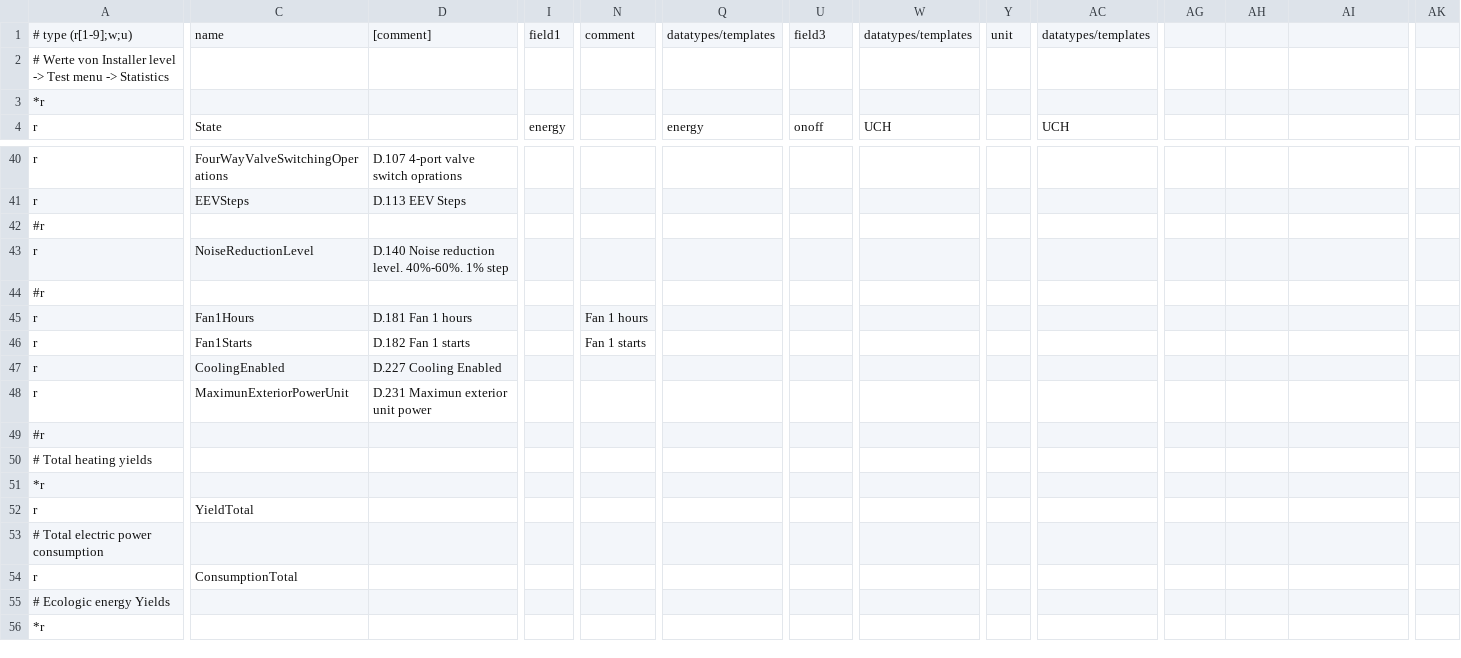
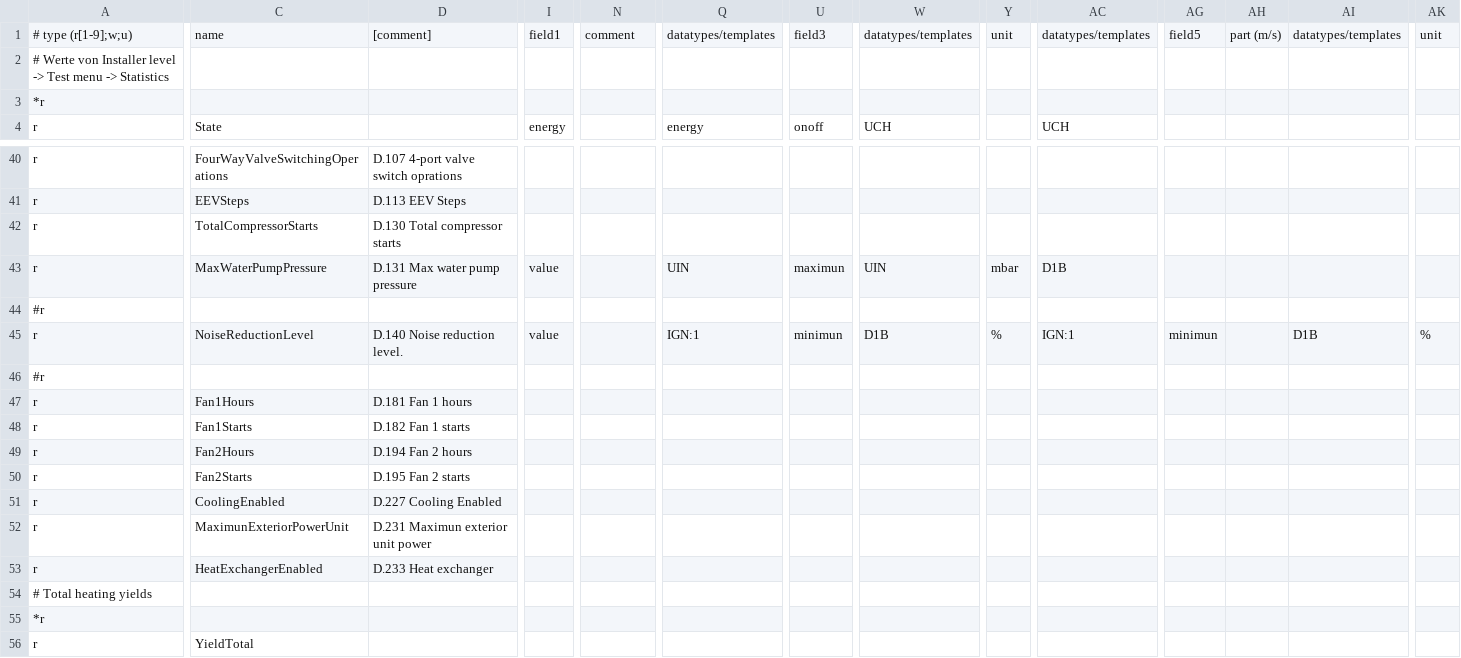
Before and after one commit to djwmarcx/ebusd-configuration, a CSV file: ebusd-2.1.x/en/vaillant/08.hmu00.SW0607.full.csv, drawn as a sheet; only a part is shown, gaps mark what is left out; the shorter side is filled out with more unchanged rows; removed rows and columns are numbered as before the commit, all else as after; rows hold the shown columns only; the diff covers the shown part only; the diff names each change by its address in the sheet, - before the commit and + after, or states it on an @@ line.

Commit message:
Adding more diagnostic codes

```diff
--- a/ebusd-2.1.x/en/vaillant/08.hmu00.SW0607.full.csv
+++ b/ebusd-2.1.x/en/vaillant/08.hmu00.SW0607.full.csv
-AG1: (empty)
+AG1: field5
-AH1: (empty)
+AH1: part (m/s)
-AI1: (empty)
+AI1: datatypes/templates
-AK1: (empty)
+AK1: unit
+row 42: r | TotalCompressorStarts | D.130 Total compressor starts
+row 43: r | MaxWaterPumpPressure | D.131 Max water pump pressure | value |  | UIN | maximun | UIN | mbar | D1B
-D45: D.140 Noise reduction level. 40%-60%. 1% step
+D45: D.140 Noise reduction level.
-I45: (empty)
+I45: value
-Q45: (empty)
+Q45: IGN:1
-U45: (empty)
+U45: minimun
-W45: (empty)
+W45: D1B
-Y45: (empty)
+Y45: %
-AC45: (empty)
+AC45: IGN:1
-AG45: (empty)
+AG45: minimun
-AI45: (empty)
+AI45: D1B
-AK45: (empty)
+AK45: %
-N47: Fan 1 hours
+N47: (empty)
-N48: Fan 1 starts
+N48: (empty)
+row 49: r | Fan2Hours | D.194 Fan 2 hours
+row 50: r | Fan2Starts | D.195 Fan 2 starts
-row 49: #r
+row 53: r | HeatExchangerEnabled | D.233 Heat exchanger
```
Also changed, not shown: 1 edited cell elsewhere in this file.
